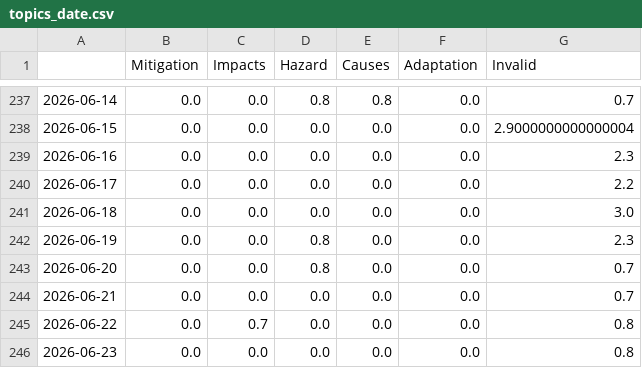
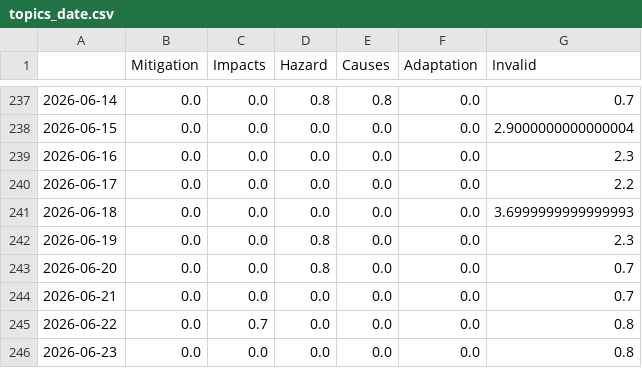
Before and after one commit to MarcoL95-news/avalancheIsComing, a CSV file: csv/topics_date.csv, drawn as a sheet; only a part is shown, gaps mark what is left out.

```diff
--- a/csv/topics_date.csv
+++ b/csv/topics_date.csv
@@ -240,3 +240,3 @@
 2026-06-17,0.0,0.0,0.0,0.0,0.0,2.2
-2026-06-18,0.0,0.0,0.0,0.0,0.0,3.0
+2026-06-18,0.0,0.0,0.0,0.0,0.0,3.6999999999999993
 2026-06-19,0.0,0.0,0.8,0.0,0.0,2.3
```
Also changed, not shown: 4 other files.
